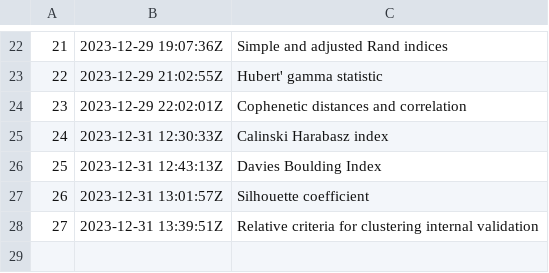
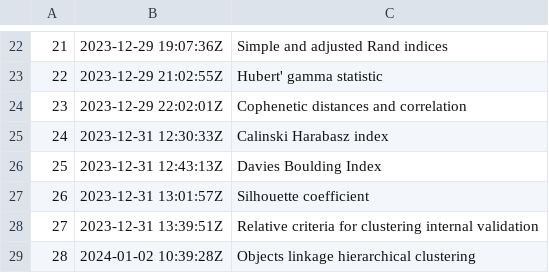
Before and after one commit to alxn0/zet, a TSV file: dex/nodes.tsv, drawn as a sheet; only a part is shown, gaps mark what is left out; the diff names each change by its address in the sheet, - before the commit and + after, or states it on an @@ line.

Commit message:
Objects linkage hierarchical clustering

```diff
--- a/dex/nodes.tsv
+++ b/dex/nodes.tsv
+row 29: 28 | 2024-01-02 10:39:28Z | Objects linkage hierarchical clustering
```
Also changed, not shown: 3 other files.
